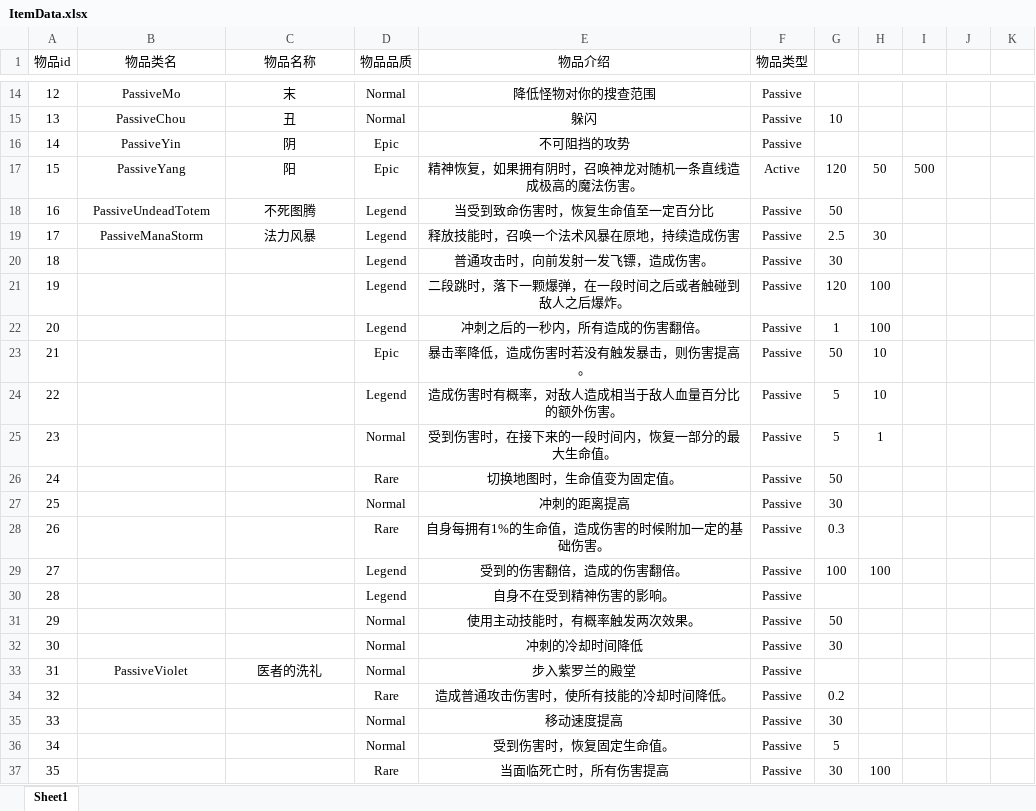
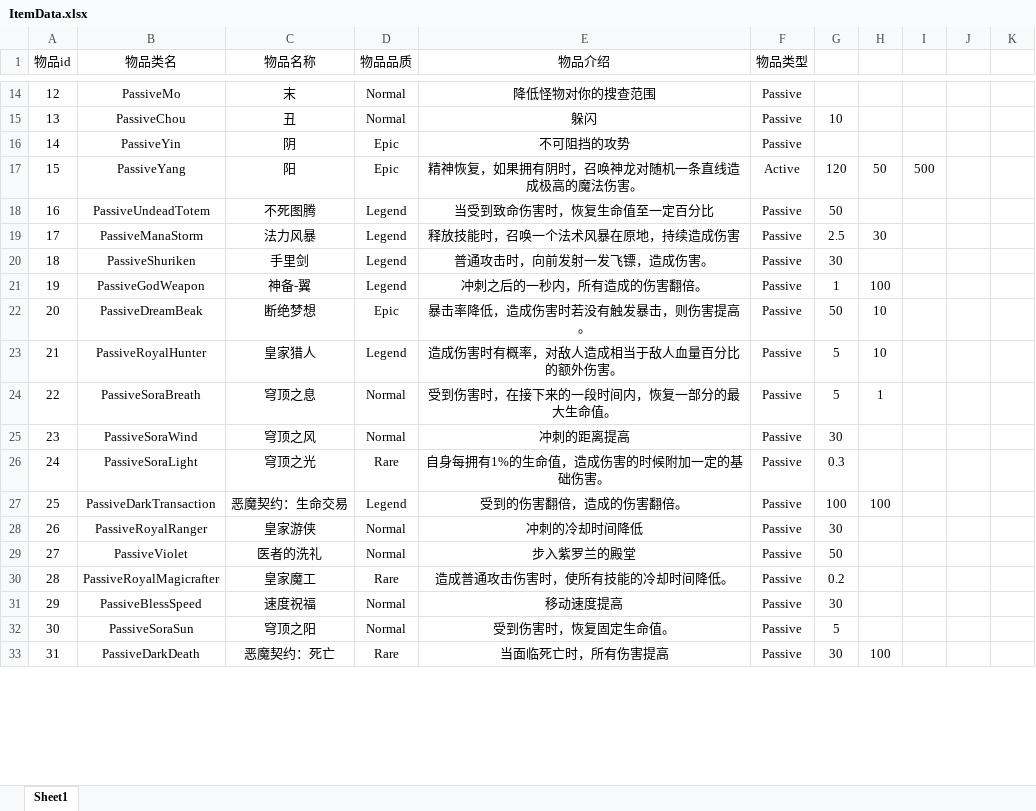
Before and after one commit to YumisLink/PorjectMercury, an Excel workbook: Setting/ItemData.xlsx, sheet Sheet1, drawn as a sheet; only a part is shown, gaps mark what is left out; values as stored, in another font and other column widths than the file's, no borders; removed rows and columns are numbered as before the commit, all else as after; the diff covers the shown part only; the diff names each change by its address in the sheet, - before the commit and + after, or states it on an @@ line.

```diff
--- a/Setting/ItemData.xlsx (sheet Sheet1)
+++ b/Setting/ItemData.xlsx (sheet Sheet1)
-B20 (物品类名): (empty)
+B20 (物品类名): PassiveShuriken
-C20 (物品名称): (empty)
+C20 (物品名称): 手里剑
-row 21: 19 |  |  | Legend | 二段跳时，落下一颗爆弹，在一段时间之后或者触碰到敌人之后爆炸。 | Passive | 120 | 100
@@ column A (物品id) renumbered between rows 21 and 176 @@
-B21 (物品类名): (empty)
+B21 (物品类名): PassiveGodWeapon
-C21 (物品名称): (empty)
+C21 (物品名称): 神备-翼
-B22 (物品类名): (empty)
+B22 (物品类名): PassiveDreamBeak
-C22 (物品名称): (empty)
+C22 (物品名称): 断绝梦想
-B23 (物品类名): (empty)
+B23 (物品类名): PassiveRoyalHunter
-C23 (物品名称): (empty)
+C23 (物品名称): 皇家猎人
-B24 (物品类名): (empty)
+B24 (物品类名): PassiveSoraBreath
-C24 (物品名称): (empty)
+C24 (物品名称): 穹顶之息
-row 26: 24 |  |  | Rare | 切换地图时，生命值变为固定值。 | Passive | 50
-B25 (物品类名): (empty)
+B25 (物品类名): PassiveSoraWind
-C25 (物品名称): (empty)
+C25 (物品名称): 穹顶之风
-B26 (物品类名): (empty)
+B26 (物品类名): PassiveSoraLight
-C26 (物品名称): (empty)
+C26 (物品名称): 穹顶之光
-B27 (物品类名): (empty)
+B27 (物品类名): PassiveDarkTransaction
-C27 (物品名称): (empty)
+C27 (物品名称): 恶魔契约：生命交易
-row 30: 28 |  |  | Legend | 自身不在受到精神伤害的影响。 | Passive
-row 31: 29 |  |  | Normal | 使用主动技能时，有概率触发两次效果。 | Passive | 50
-B28 (物品类名): (empty)
+B28 (物品类名): PassiveRoyalRanger
-C28 (物品名称): (empty)
+C28 (物品名称): 皇家游侠
-G29: (empty)
+G29: 50
-B30 (物品类名): (empty)
+B30 (物品类名): PassiveRoyalMagicrafter
-C30 (物品名称): (empty)
+C30 (物品名称): 皇家魔工
-B31 (物品类名): (empty)
+B31 (物品类名): PassiveBlessSpeed
-C31 (物品名称): (empty)
+C31 (物品名称): 速度祝福
-B32 (物品类名): (empty)
+B32 (物品类名): PassiveSoraSun
-C32 (物品名称): (empty)
+C32 (物品名称): 穹顶之阳
-B33 (物品类名): (empty)
+B33 (物品类名): PassiveDarkDeath
-C33 (物品名称): (empty)
+C33 (物品名称): 恶魔契约：死亡
```
Also changed, not shown: 2 added rows, 18 removed rows, 18 moved rows and 24 edited cells elsewhere in this sheet, Setting/SkillData.xlsx, 19 other files.
